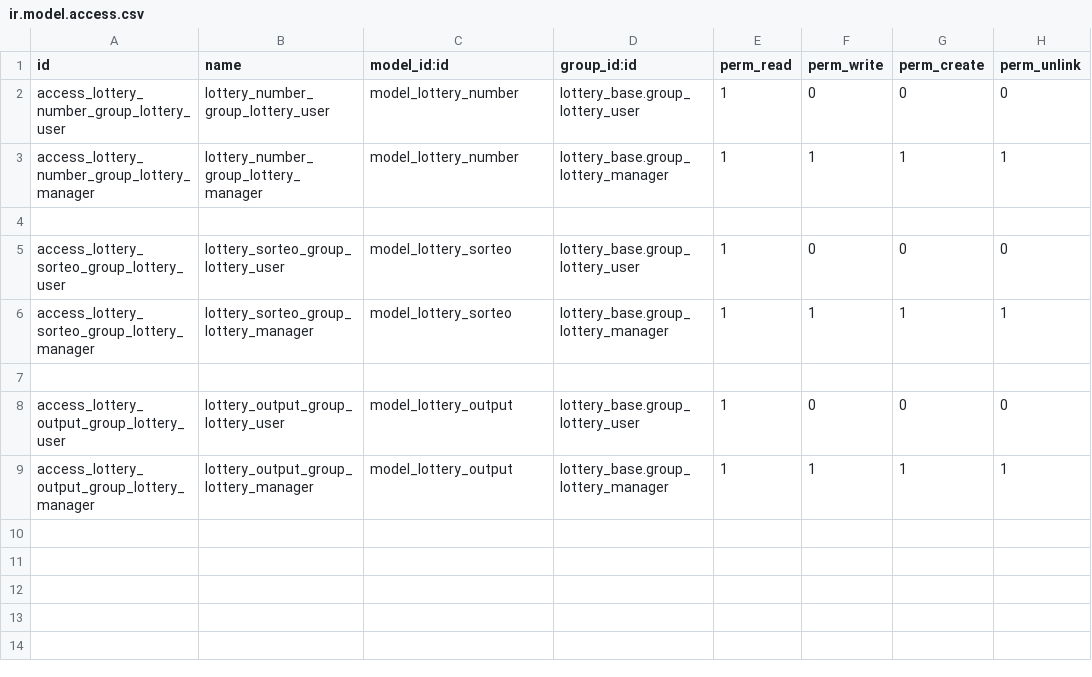
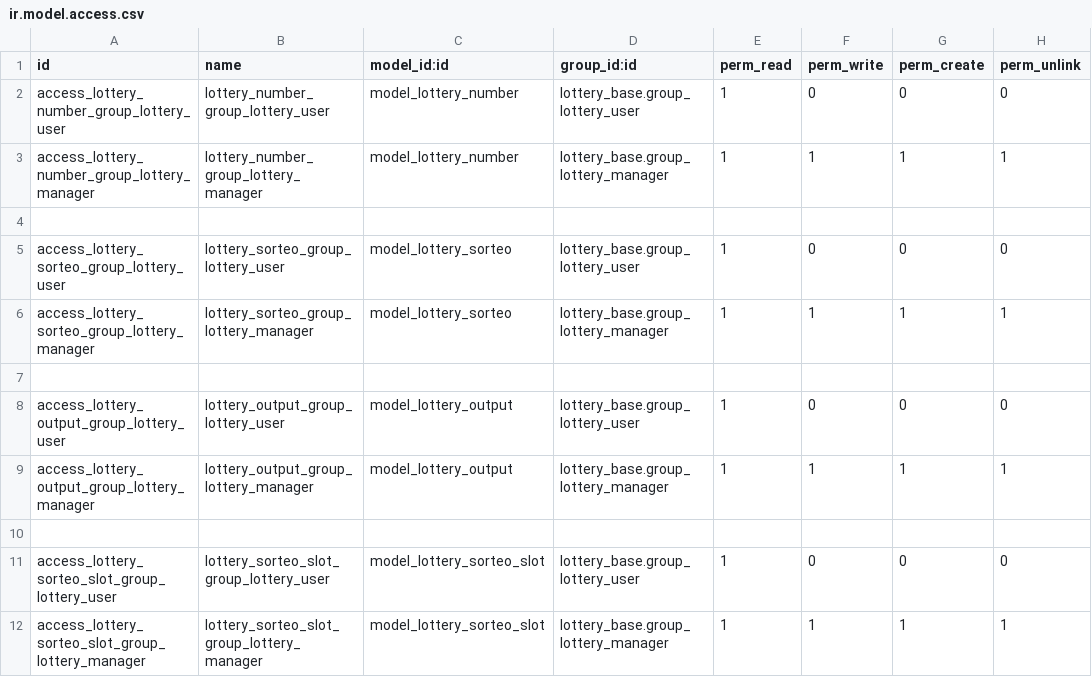
Before and after one commit to Ubesnel/lotoanalisis, a CSV file: lottery_base/security/ir.model.access.csv, drawn as a sheet.

```diff
--- a/lottery_base/security/ir.model.access.csv
+++ b/lottery_base/security/ir.model.access.csv
@@ -9 +9,4 @@ access_lottery_output_group_lottery_user,lottery_output_group_lottery_user,model
 access_lottery_output_group_lottery_manager,lottery_output_group_lottery_manager,model_lottery_output,lottery_base.group_lottery_manager,1,1,1,1
+
+access_lottery_sorteo_slot_group_lottery_user,lottery_sorteo_slot_group_lottery_user,model_lottery_sorteo_slot,lottery_base.group_lottery_user,1,0,0,0
+access_lottery_sorteo_slot_group_lottery_manager,lottery_sorteo_slot_group_lottery_manager,model_lottery_sorteo_slot,lottery_base.group_lottery_manager,1,1,1,1
```
Also changed, not shown: 7 other files.
